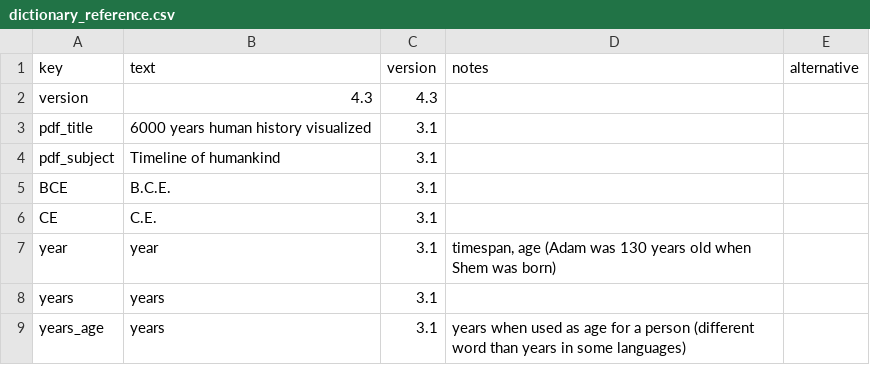
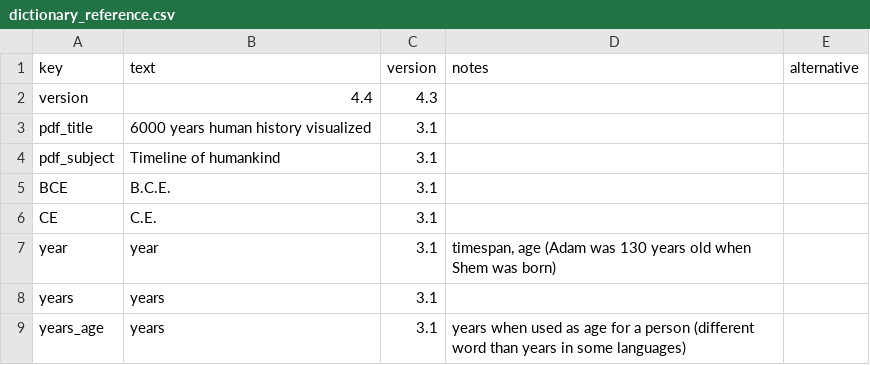
Before and after one commit to kreier/timeline, a CSV file: db/dictionary_reference.csv, drawn as a sheet; only a part is shown.

```diff
--- a/db/dictionary_reference.csv
+++ b/db/dictionary_reference.csv
@@ -1,3 +1,3 @@
 key,text,version,notes,alternative
-version,4.3,4.3,,
+version,4.4,4.3,,
 pdf_title,6000 years human history visualized,3.1,,
```
Also changed, not shown: 1 other file.
